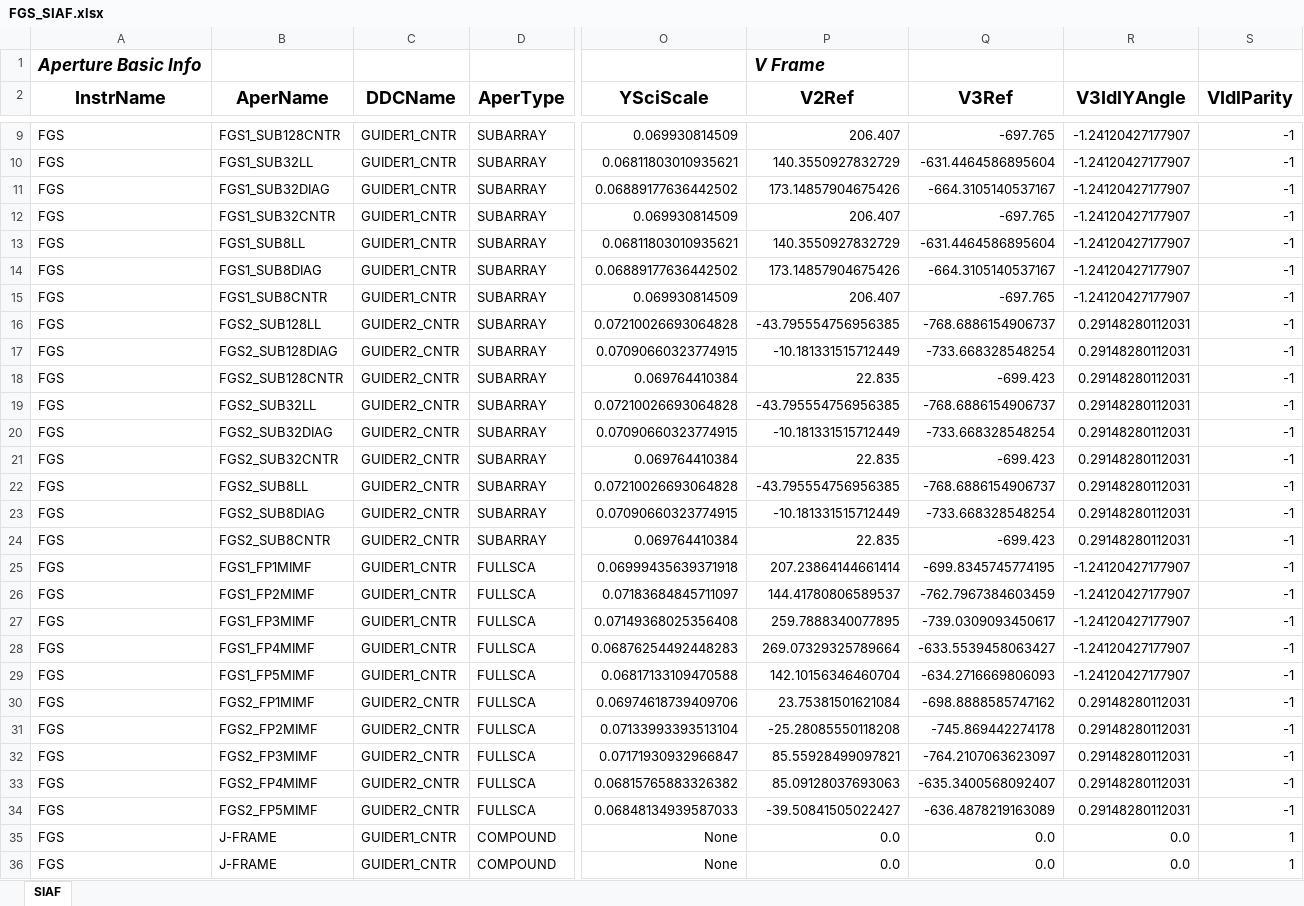
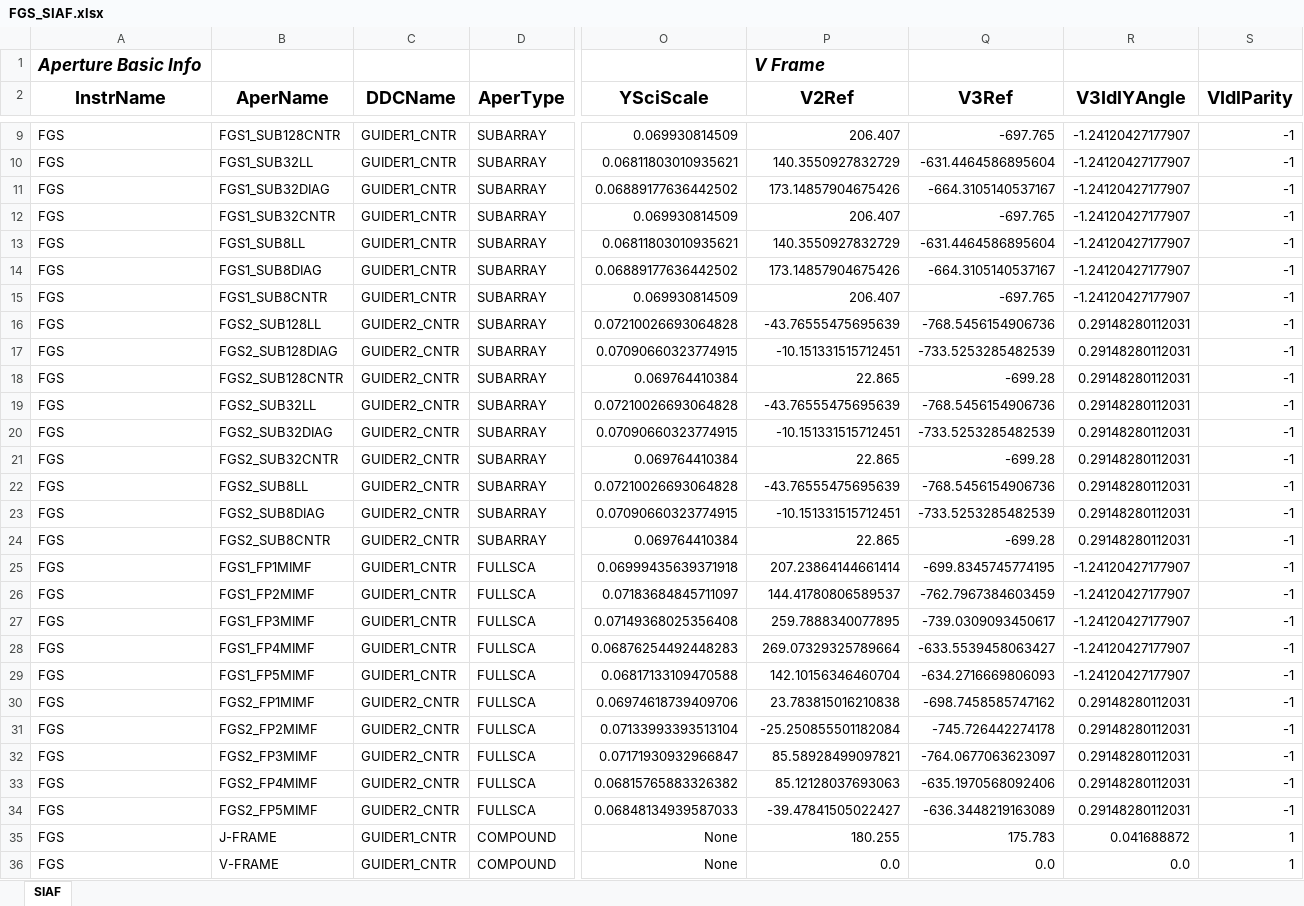
Before and after one commit to spacetelescope/pysiaf, an Excel workbook: pysiaf/pre_delivery_data/FGS/FGS_SIAF.xlsx, sheet SIAF, drawn as a sheet; only a part is shown, gaps mark what is left out; values as stored, in another font and other column widths than the file's, no borders; the diff covers the shown part only; the diff names each change by its address in the sheet, - before the commit and + after, or states it on an @@ line.

```diff
--- a/pysiaf/pre_delivery_data/FGS/FGS_SIAF.xlsx (sheet SIAF)
+++ b/pysiaf/pre_delivery_data/FGS/FGS_SIAF.xlsx (sheet SIAF)
-P16 (V2Ref): -43.795554756956385
+P16 (V2Ref): -43.76555475695639
-Q16 (V3Ref): -768.6886154906737
+Q16 (V3Ref): -768.5456154906736
-P17 (V2Ref): -10.181331515712449
+P17 (V2Ref): -10.151331515712451
-Q17 (V3Ref): -733.668328548254
+Q17 (V3Ref): -733.5253285482539
-P18 (V2Ref): 22.835
+P18 (V2Ref): 22.865
-Q18 (V3Ref): -699.423
+Q18 (V3Ref): -699.28
-P19 (V2Ref): -43.795554756956385
+P19 (V2Ref): -43.76555475695639
-Q19 (V3Ref): -768.6886154906737
+Q19 (V3Ref): -768.5456154906736
-P20 (V2Ref): -10.181331515712449
+P20 (V2Ref): -10.151331515712451
-Q20 (V3Ref): -733.668328548254
+Q20 (V3Ref): -733.5253285482539
-P21 (V2Ref): 22.835
+P21 (V2Ref): 22.865
-Q21 (V3Ref): -699.423
+Q21 (V3Ref): -699.28
-P22 (V2Ref): -43.795554756956385
+P22 (V2Ref): -43.76555475695639
-Q22 (V3Ref): -768.6886154906737
+Q22 (V3Ref): -768.5456154906736
-P23 (V2Ref): -10.181331515712449
+P23 (V2Ref): -10.151331515712451
-Q23 (V3Ref): -733.668328548254
+Q23 (V3Ref): -733.5253285482539
-P24 (V2Ref): 22.835
+P24 (V2Ref): 22.865
-Q24 (V3Ref): -699.423
+Q24 (V3Ref): -699.28
-P30 (V2Ref): 23.75381501621084
+P30 (V2Ref): 23.783815016210838
-Q30 (V3Ref): -698.8888585747162
+Q30 (V3Ref): -698.7458585747162
-P31 (V2Ref): -25.28085550118208
+P31 (V2Ref): -25.250855501182084
-Q31 (V3Ref): -745.869442274178
+Q31 (V3Ref): -745.726442274178
-P32 (V2Ref): 85.55928499097821
+P32 (V2Ref): 85.58928499097821
-Q32 (V3Ref): -764.2107063623097
+Q32 (V3Ref): -764.0677063623097
-P33 (V2Ref): 85.09128037693063
+P33 (V2Ref): 85.12128037693063
-Q33 (V3Ref): -635.3400568092407
+Q33 (V3Ref): -635.1970568092406
-P34 (V2Ref): -39.50841505022427
+P34 (V2Ref): -39.47841505022427
-Q34 (V3Ref): -636.4878219163089
+Q34 (V3Ref): -636.3448219163089
-P35 (V2Ref): 0.0
+P35 (V2Ref): 180.255
-Q35 (V3Ref): 0.0
+Q35 (V3Ref): 175.783
-R35 (V3IdlYAngle): 0.0
+R35 (V3IdlYAngle): 0.041688872
-B36 (AperName): J-FRAME
+B36 (AperName): V-FRAME
```
Also changed, not shown: 4 edited cells elsewhere in this sheet, pysiaf/pre_delivery_data/NIRISS/NIRISS_SIAF.xlsx, 8 other files.
